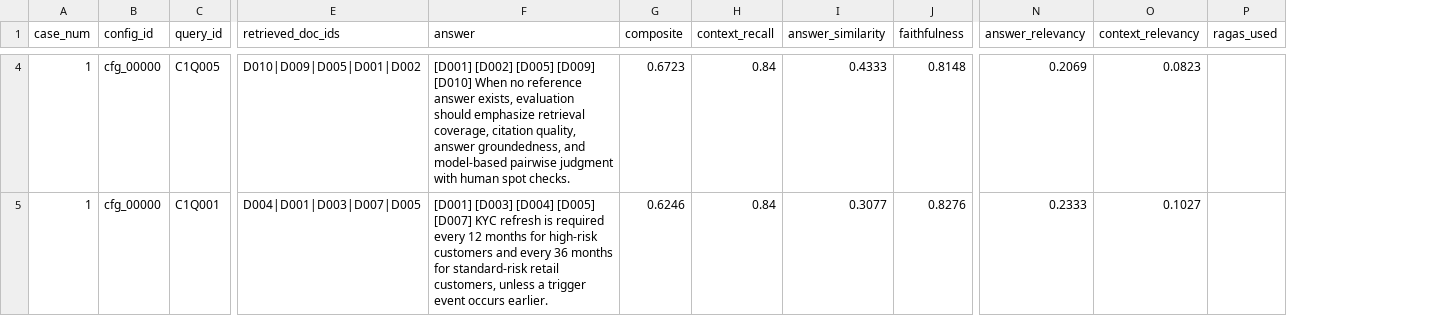
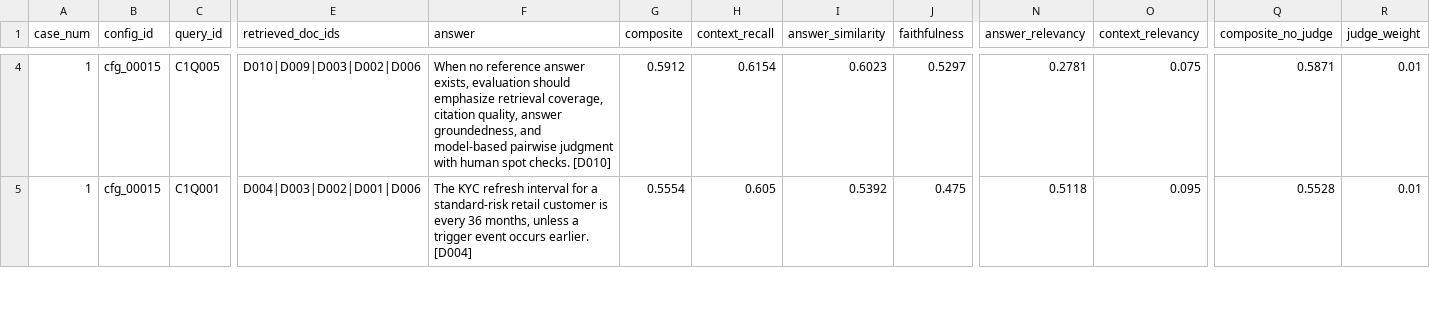
Before and after one commit to UAESheik/rag-pipeline-optimizer, a CSV file: outputs/per_query_diagnostics.csv, drawn as a sheet; only a part is shown, gaps mark what is left out; removed rows and columns are numbered as before the commit, all else as after; the diff covers the shown part only; the diff names each change by its address in the sheet, - before the commit and + after, or states it on an @@ line.

Commit message:
chore(outputs): refresh reports, pareto plots and diagnostics

```diff
--- a/outputs/per_query_diagnostics.csv
+++ b/outputs/per_query_diagnostics.csv
-column P (ragas_used), empty
+column Q (composite_no_judge), rows 4-5: 0.5871 | 0.5528
+column R (judge_weight), rows 4-5: 0.01 | 0.01
-B4:B5 (config_id): cfg_00000
+B4:B5 (config_id): cfg_00015
-E4 (retrieved_doc_ids): D010|D009|D005|D001|D002
+E4 (retrieved_doc_ids): D010|D009|D003|D002|D006
-F4 (answer): [D001] [D002] [D005] [D009] [D010] When no reference answer exists, evaluation should emphasize retrieval coverage, citation quality, answer groundedness, and model-based pairwise judgment with human spot checks.
+F4 (answer): When no reference answer exists, evaluation should emphasize retrieval coverage, citation quality, answer groundedness, and model-based pairwise judgment with human spot checks. [D010]
-G4 (composite): 0.6723
+G4 (composite): 0.5912
-H4 (context_recall): 0.84
+H4 (context_recall): 0.6154
-I4 (answer_similarity): 0.4333
+I4 (answer_similarity): 0.6023
-J4 (faithfulness): 0.8148
+J4 (faithfulness): 0.5297
-N4 (answer_relevancy): 0.2069
+N4 (answer_relevancy): 0.2781
-O4 (context_relevancy): 0.0823
+O4 (context_relevancy): 0.075
-E5 (retrieved_doc_ids): D004|D001|D003|D007|D005
+E5 (retrieved_doc_ids): D004|D003|D002|D001|D006
-F5 (answer): [D001] [D003] [D004] [D005] [D007] KYC refresh is required every 12 months for high-risk customers and every 36 months for standard-risk retail customers, unless a trigger event occurs earlier.
+F5 (answer): The KYC refresh interval for a standard-risk retail customer is every 36 months, unless a trigger event occurs earlier. [D004]
-G5 (composite): 0.6246
+G5 (composite): 0.5554
-H5 (context_recall): 0.84
+H5 (context_recall): 0.605
-I5 (answer_similarity): 0.3077
+I5 (answer_similarity): 0.5392
-J5 (faithfulness): 0.8276
+J5 (faithfulness): 0.475
-N5 (answer_relevancy): 0.2333
+N5 (answer_relevancy): 0.5118
-O5 (context_relevancy): 0.1027
+O5 (context_relevancy): 0.095
```
Also changed, not shown: 4 added rows and 45 edited cells elsewhere in this file, 21 other files.
